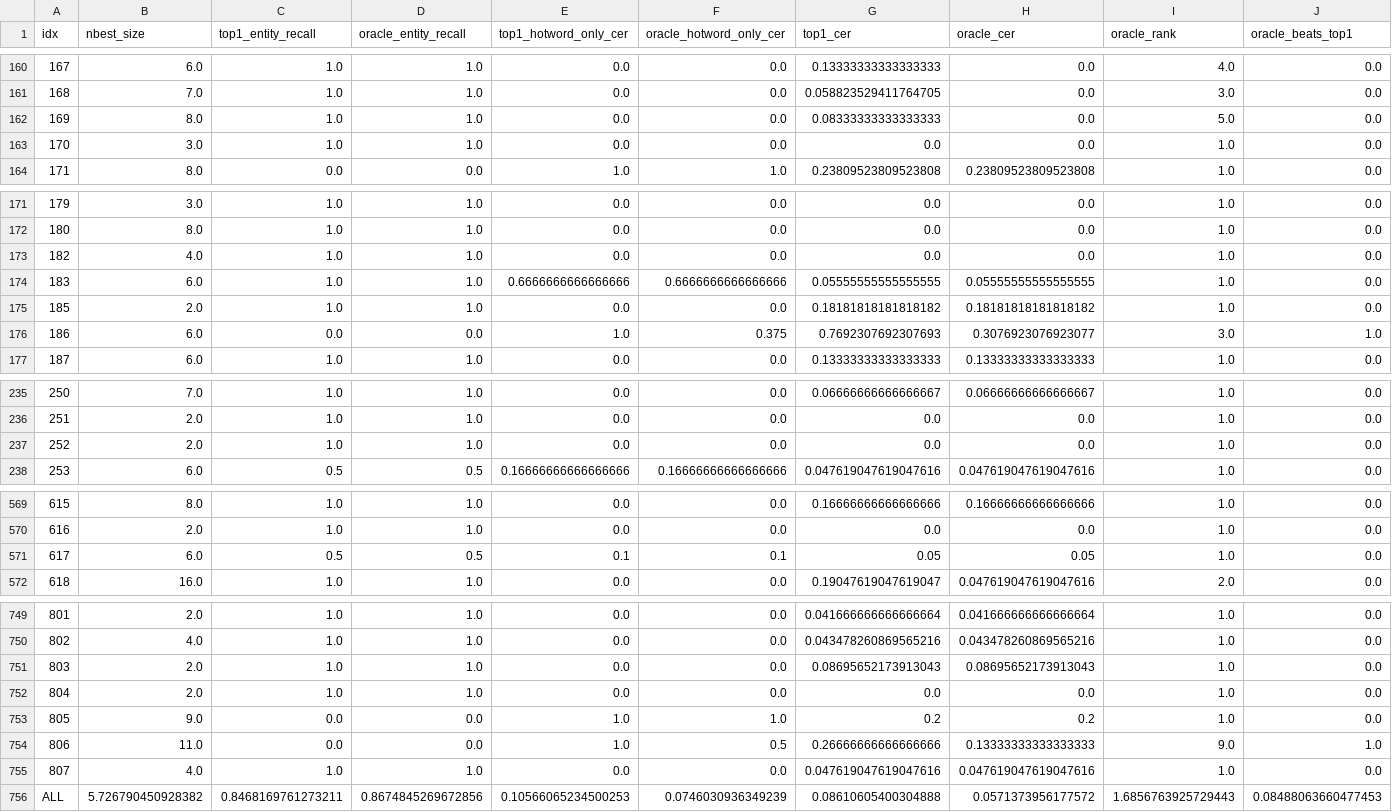
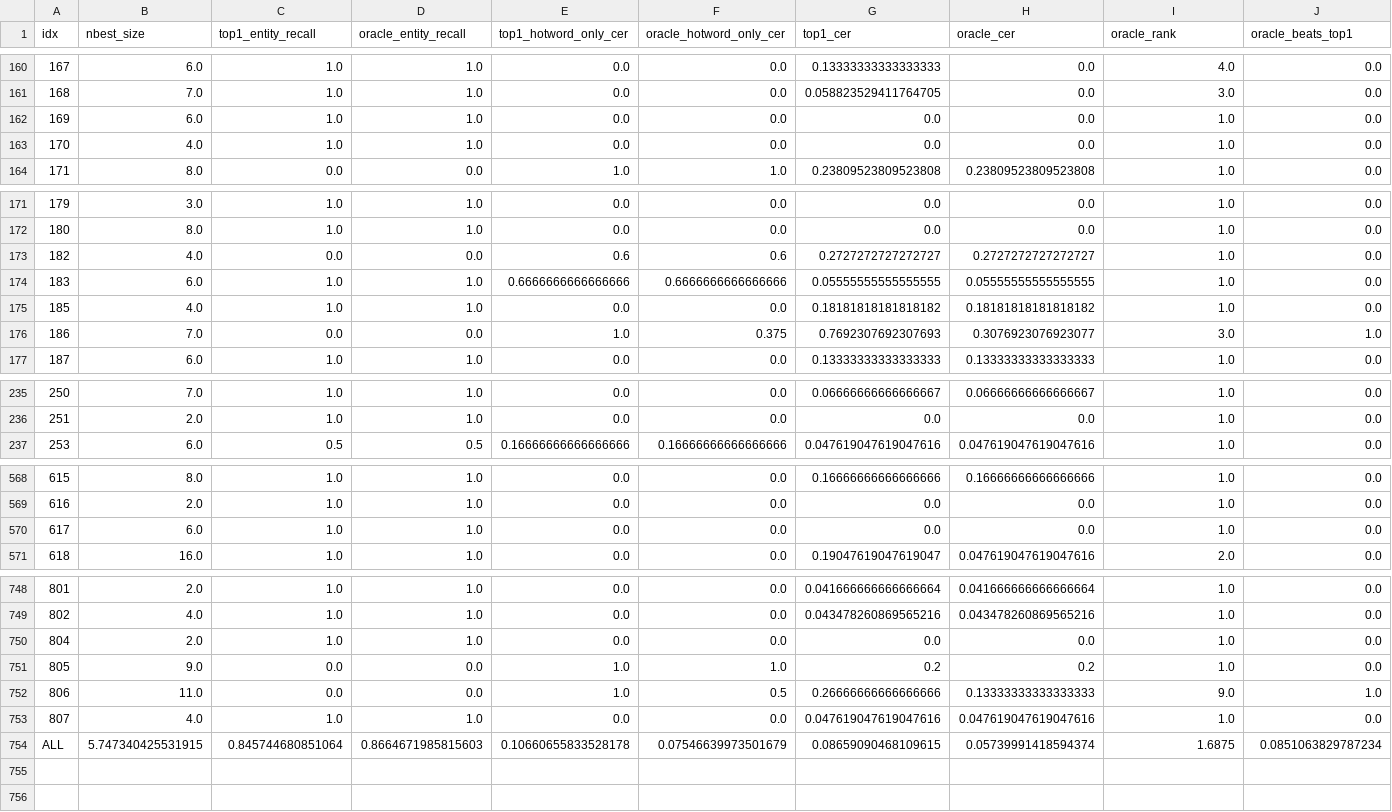
Before and after one commit to sagune/covo, a CSV file: src/logs/oracle_nbest_summary_aishell.csv, drawn as a sheet; only a part is shown, gaps mark what is left out; removed rows and columns are numbered as before the commit, all else as after; rows hold the shown columns only; the diff covers the shown part only; the diff names each change by its address in the sheet, - before the commit and + after, or states it on an @@ line.

```diff
--- a/src/logs/oracle_nbest_summary_aishell.csv
+++ b/src/logs/oracle_nbest_summary_aishell.csv
-B162 (nbest_size): 8.0
+B162 (nbest_size): 6.0
-G162 (top1_cer): 0.08333333333333333
+G162 (top1_cer): 0.0
-I162 (oracle_rank): 5.0
+I162 (oracle_rank): 1.0
-B163 (nbest_size): 3.0
+B163 (nbest_size): 4.0
-C173 (top1_entity_recall): 1.0
+C173 (top1_entity_recall): 0.0
-D173 (oracle_entity_recall): 1.0
+D173 (oracle_entity_recall): 0.0
-E173 (top1_hotword_only_cer): 0.0
+E173 (top1_hotword_only_cer): 0.6
-F173 (oracle_hotword_only_cer): 0.0
+F173 (oracle_hotword_only_cer): 0.6
-G173 (top1_cer): 0.0
+G173 (top1_cer): 0.2727272727272727
-H173 (oracle_cer): 0.0
+H173 (oracle_cer): 0.2727272727272727
-B175 (nbest_size): 2.0
+B175 (nbest_size): 4.0
-B176 (nbest_size): 6.0
+B176 (nbest_size): 7.0
-row 237: 252 | 2.0 | 1.0 | 1.0 | 0.0 | 0.0 | 0.0 | 0.0 | 1.0 | 0.0
-C570 (top1_entity_recall): 0.5
+C570 (top1_entity_recall): 1.0
-D570 (oracle_entity_recall): 0.5
+D570 (oracle_entity_recall): 1.0
-E570 (top1_hotword_only_cer): 0.1
+E570 (top1_hotword_only_cer): 0.0
-F570 (oracle_hotword_only_cer): 0.1
+F570 (oracle_hotword_only_cer): 0.0
-G570 (top1_cer): 0.05
+G570 (top1_cer): 0.0
-H570 (oracle_cer): 0.05
+H570 (oracle_cer): 0.0
-row 751: 803 | 2.0 | 1.0 | 1.0 | 0.0 | 0.0 | 0.08695652173913043 | 0.08695652173913043 | 1.0 | 0.0
-B754 (nbest_size): 5.726790450928382
+B754 (nbest_size): 5.747340425531915
-C754 (top1_entity_recall): 0.8468169761273211
+C754 (top1_entity_recall): 0.845744680851064
-D754 (oracle_entity_recall): 0.8674845269672856
+D754 (oracle_entity_recall): 0.8664671985815603
-E754 (top1_hotword_only_cer): 0.10566065234500253
+E754 (top1_hotword_only_cer): 0.10660655833528178
-F754 (oracle_hotword_only_cer): 0.0746030936349239
+F754 (oracle_hotword_only_cer): 0.07546639973501679
-G754 (top1_cer): 0.08610605400304888
+G754 (top1_cer): 0.08659090468109615
-H754 (oracle_cer): 0.0571373956177572
+H754 (oracle_cer): 0.05739991418594374
-I754 (oracle_rank): 1.6856763925729443
+I754 (oracle_rank): 1.6875
-J754 (oracle_beats_top1): 0.08488063660477453
+J754 (oracle_beats_top1): 0.0851063829787234
```
Also changed, not shown: 52 edited cells elsewhere in this file, src/logs/oracle_nbest_detail_aishell.csv, src/logs/test_metrics.csv, 3 other files.
